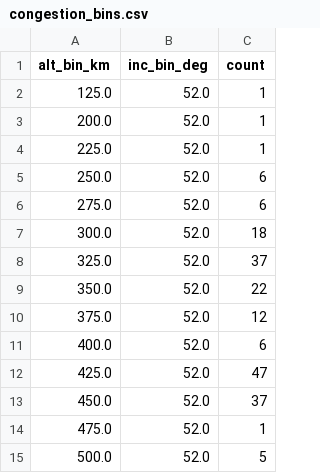
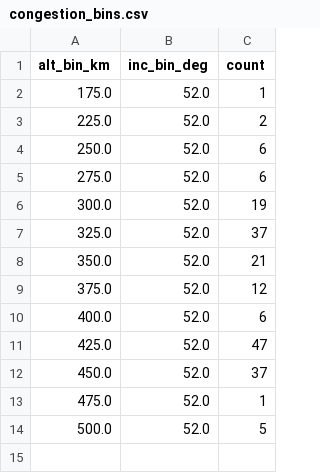
Before and after one commit to kartik703/space_app, a CSV file: data/congestion_bins.csv, drawn as a sheet.

```diff
--- a/data/congestion_bins.csv
+++ b/data/congestion_bins.csv
@@ -1,10 +1,9 @@
 alt_bin_km,inc_bin_deg,count
-125.0,52.0,1
-200.0,52.0,1
-225.0,52.0,1
+175.0,52.0,1
+225.0,52.0,2
 250.0,52.0,6
 275.0,52.0,6
-300.0,52.0,18
+300.0,52.0,19
 325.0,52.0,37
-350.0,52.0,22
+350.0,52.0,21
 375.0,52.0,12
```
Also changed, not shown: data/kp_latest.csv, data/tle_altinc.csv, 1 other file.
